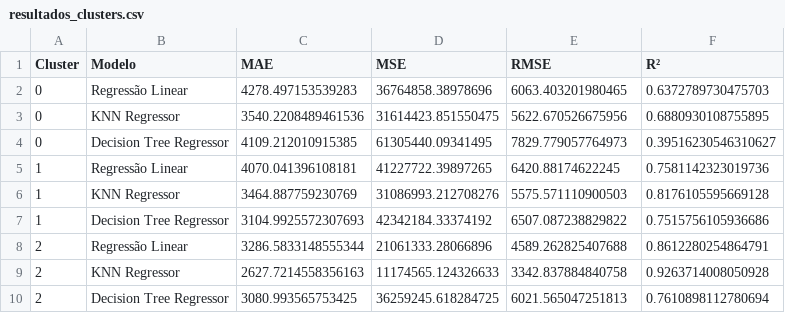
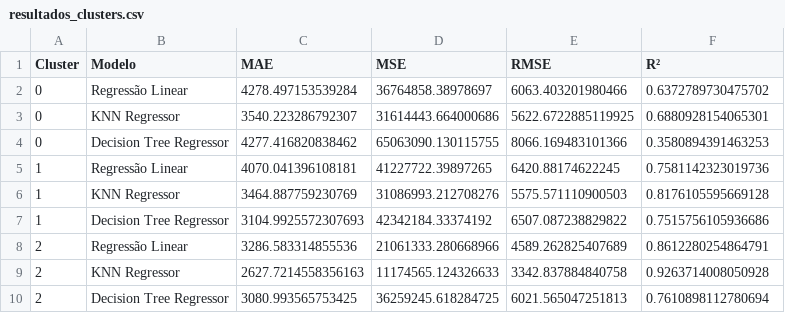
Before and after one commit to biaslima/ML-OAT2-SEGMENTACAO-PREDICAO, a CSV file: data/resultados_clusters.csv, drawn as a sheet.

```diff
--- a/data/resultados_clusters.csv
+++ b/data/resultados_clusters.csv
@@ -1,5 +1,5 @@
 Cluster,Modelo,MAE,MSE,RMSE,R²
-0,Regressão Linear,4278.497153539283,36764858.38978696,6063.403201980465,0.6372789730475703
-0,KNN Regressor,3540.2208489461536,31614423.851550475,5622.670526675956,0.6880930108755895
-0,Decision Tree Regressor,4109.212010915385,61305440.09341495,7829.779057764973,0.39516230546310627
+0,Regressão Linear,4278.497153539284,36764858.38978697,6063.403201980466,0.6372789730475702
+0,KNN Regressor,3540.223286792307,31614443.664000686,5622.6722885119925,0.6880928154065301
+0,Decision Tree Regressor,4277.416820838462,65063090.130115755,8066.169483101366,0.3580894391463253
 1,Regressão Linear,4070.041396108181,41227722.39897265,6420.88174622245,0.7581142323019736
@@ -7,3 +7,3 @@ Cluster,Modelo,MAE,MSE,RMSE,R²
 1,Decision Tree Regressor,3104.9925572307693,42342184.33374192,6507.087238829822,0.7515756105936686
-2,Regressão Linear,3286.5833148555344,21061333.28066896,4589.262825407688,0.8612280254864791
+2,Regressão Linear,3286.583314855536,21061333.280668966,4589.262825407689,0.8612280254864791
 2,KNN Regressor,2627.7214558356163,11174565.124326633,3342.837884840758,0.9263714008050928
```
Also changed, not shown: data/resultados_global.csv, 10 other files.
